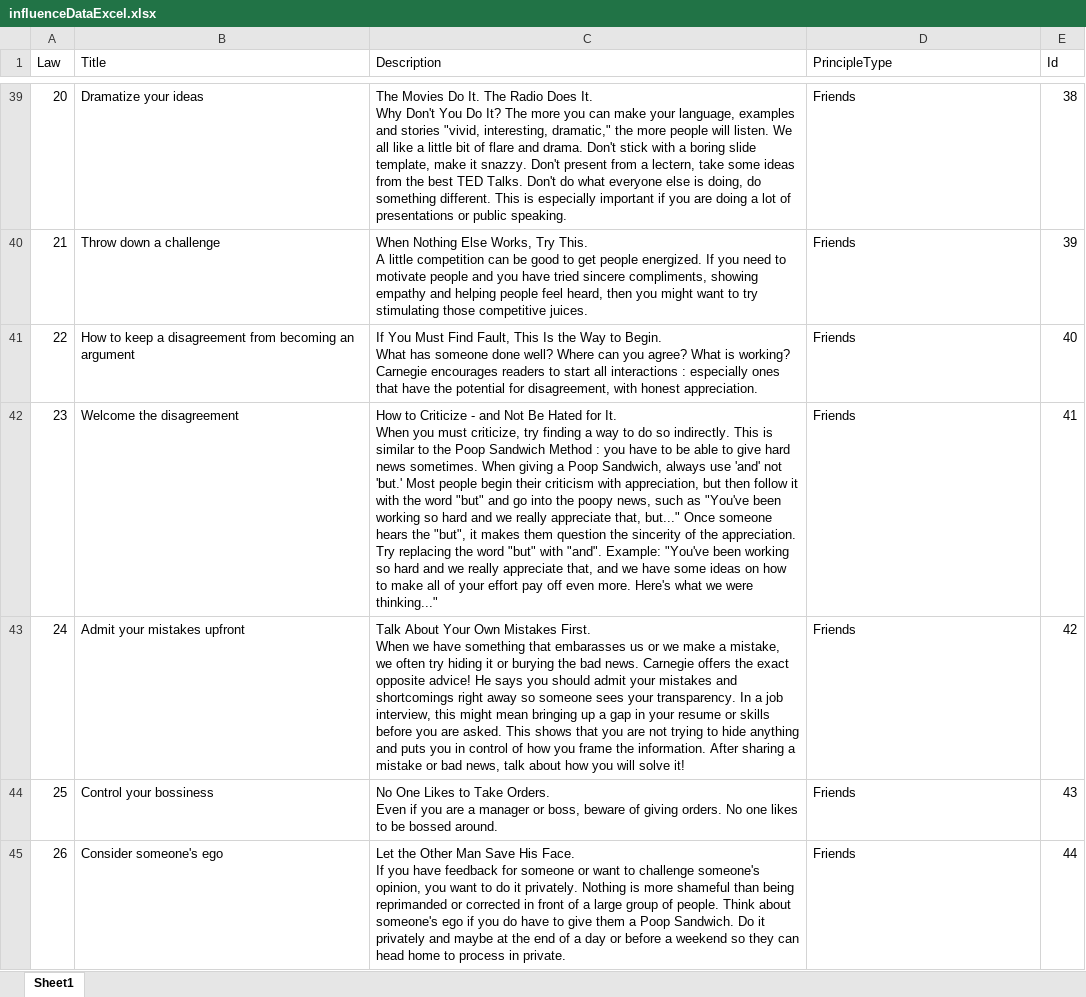
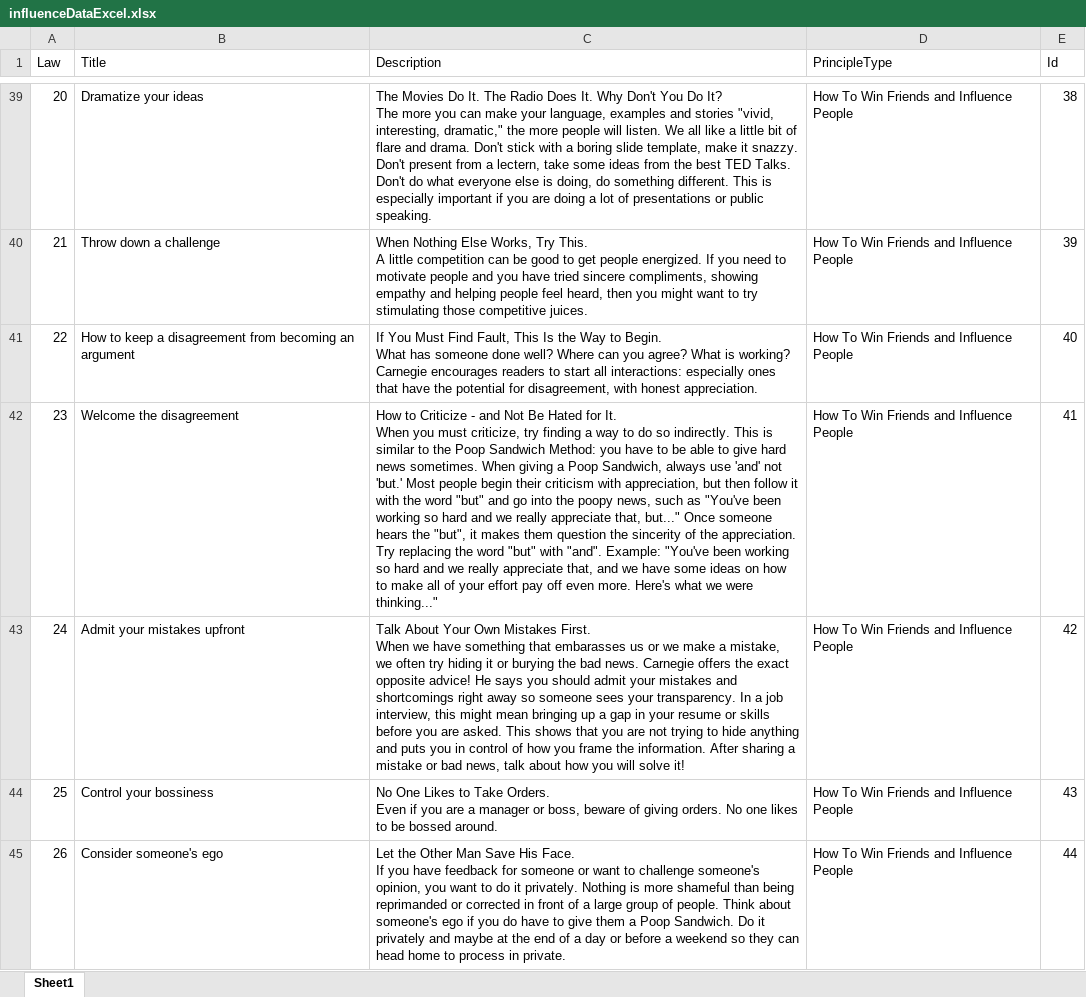
Before and after one commit to joonjang/InfluencePWA, an Excel workbook: InfluencePWA/Data/Source/influenceDataExcel.xlsx, sheet Sheet1, drawn as a sheet; only a part is shown, gaps mark what is left out; values as stored, in another font and other column widths than the file's, no borders; the diff covers the shown part only; the diff names each change by its address in the sheet, - before the commit and + after, or states it on an @@ line.

```diff
--- a/InfluencePWA/Data/Source/influenceDataExcel.xlsx (sheet Sheet1)
+++ b/InfluencePWA/Data/Source/influenceDataExcel.xlsx (sheet Sheet1)
-C39 (Description): …public speaking.
+C39 (Description): …public speaking.
-D39:D45 (PrincipleType): Friends
+D39:D45 (PrincipleType): How To Win Friends and Influence People
-C41 (Description): …start all interactions : especially ones…
+C41 (Description): …start all interactions: especially ones…
-C42 (Description): …Poop Sandwich Method : you have…
+C42 (Description): …Poop Sandwich Method: you have…
```
Also changed, not shown: 170 edited cells elsewhere in this sheet, 4 other files.
